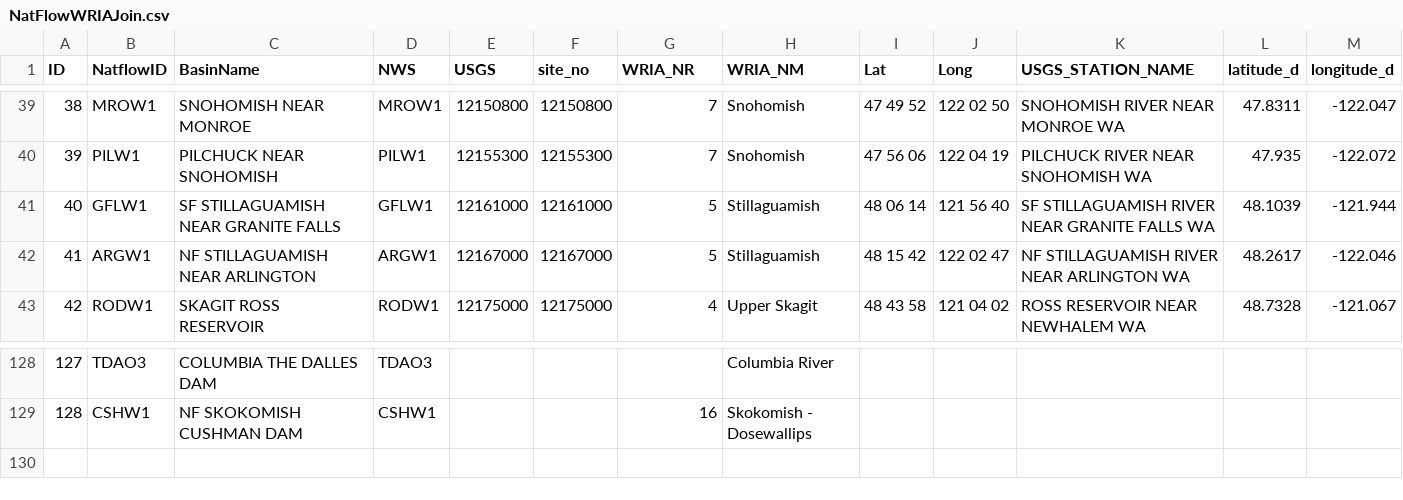
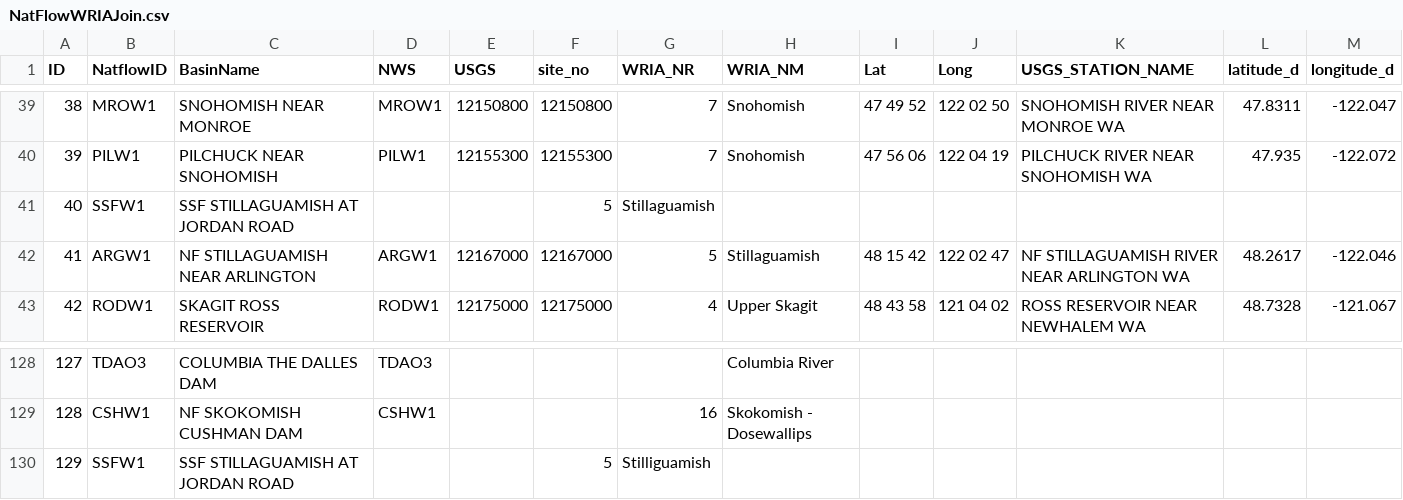
Before and after one commit to jeffmarti/data, a CSV file: NatFlowWRIAJoin.csv, drawn as a sheet; only a part is shown, gaps mark what is left out; removed rows and columns are numbered as before the commit, all else as after; the diff names each change by its address in the sheet, - before the commit and + after, or states it on an @@ line.

Commit message:
Update NatFlowWRIAJoin.csv
Stillaguamish modifications

```diff
--- a/NatFlowWRIAJoin.csv
+++ b/NatFlowWRIAJoin.csv
-row 41: 40 | GFLW1 | SF STILLAGUAMISH NEAR GRANITE FALLS | GFLW1 | 12161000 | 12161000 | 5 | Stillaguamish | 48 06 14 | 121 56 40 | SF STILLAGUAMISH RIVER NEAR GRANITE FALLS WA | 48.1039 | -121.944
+row 41: 40 | SSFW1 | SSF STILLAGUAMISH AT JORDAN ROAD |  |  | 5 | Stillaguamish
+row 130: 129 | SSFW1 | SSF STILLAGUAMISH AT JORDAN ROAD |  |  | 5 | Stilliguamish
```
